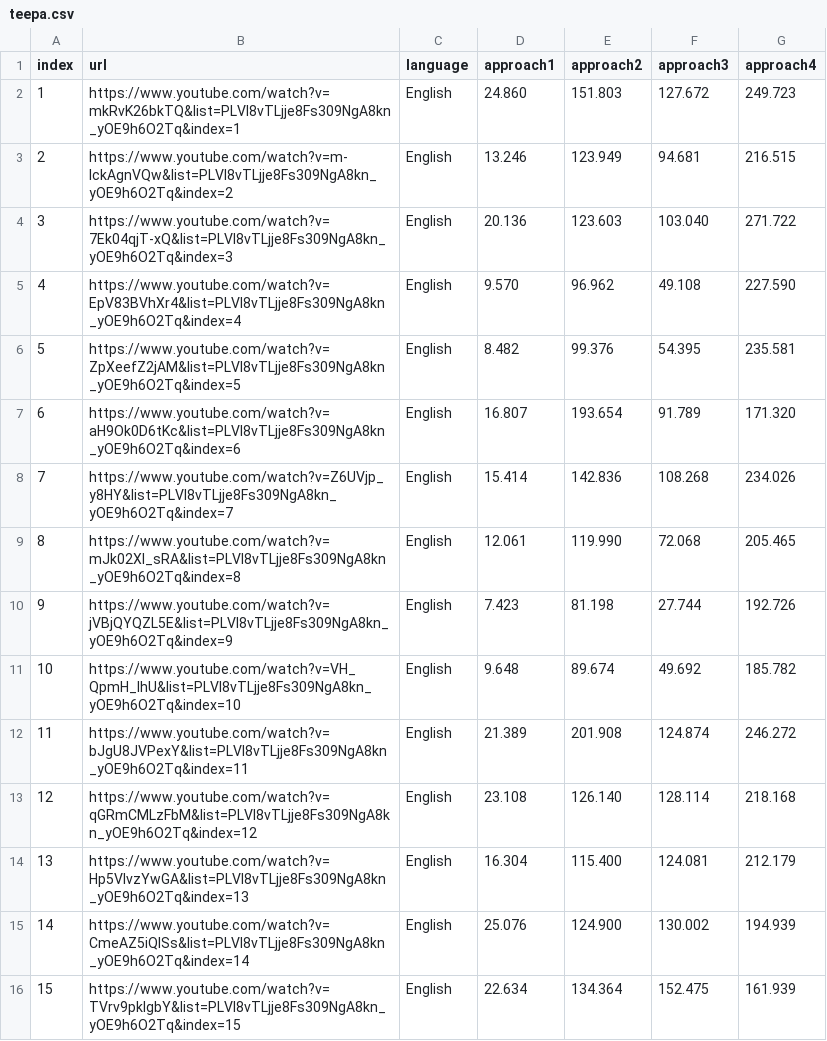
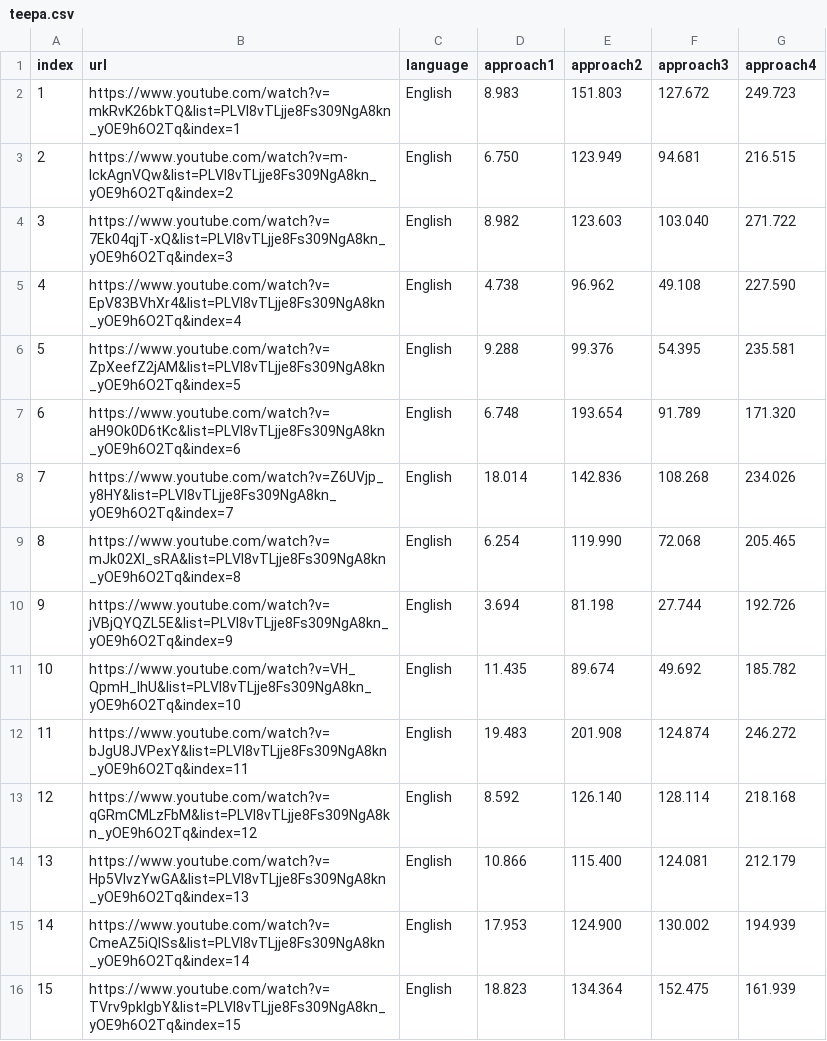
Before and after one commit to RuiwenG/MedicalQA, a CSV file: teepa.csv, drawn as a sheet.

```diff
--- a/teepa.csv
+++ b/teepa.csv
@@ -1,16 +1,16 @@
 index,url,language,approach1,approach2,approach3,approach4
-1,https://www.youtube.com/watch?v=mkRvK26bkTQ&list=PLVl8vTLjje8Fs309NgA8kn_yOE9h6O2Tq&index=1,English,24.860,151.803,127.672,249.723
-2,https://www.youtube.com/watch?v=m-lckAgnVQw&list=PLVl8vTLjje8Fs309NgA8kn_yOE9h6O2Tq&index=2,English,13.246,123.949,94.681,216.515
-3,https://www.youtube.com/watch?v=7Ek04qjT-xQ&list=PLVl8vTLjje8Fs309NgA8kn_yOE9h6O2Tq&index=3,English,20.136,123.603,103.040,271.722
-4,https://www.youtube.com/watch?v=EpV83BVhXr4&list=PLVl8vTLjje8Fs309NgA8kn_yOE9h6O2Tq&index=4,English,9.570,96.962,49.108,227.590
-5,https://www.youtube.com/watch?v=ZpXeefZ2jAM&list=PLVl8vTLjje8Fs309NgA8kn_yOE9h6O2Tq&index=5,English,8.482,99.376,54.395,235.581
-6,https://www.youtube.com/watch?v=aH9Ok0D6tKc&list=PLVl8vTLjje8Fs309NgA8kn_yOE9h6O2Tq&index=6,English,16.807,193.654,91.789,171.320
-7,https://www.youtube.com/watch?v=Z6UVjp_y8HY&list=PLVl8vTLjje8Fs309NgA8kn_yOE9h6O2Tq&index=7,English,15.414,142.836,108.268,234.026
-8,https://www.youtube.com/watch?v=mJk02XI_sRA&list=PLVl8vTLjje8Fs309NgA8kn_yOE9h6O2Tq&index=8,English,12.061,119.990,72.068,205.465
-9,https://www.youtube.com/watch?v=jVBjQYQZL5E&list=PLVl8vTLjje8Fs309NgA8kn_yOE9h6O2Tq&index=9,English,7.423,81.198,27.744,192.726
-10,https://www.youtube.com/watch?v=VH_QpmH_lhU&list=PLVl8vTLjje8Fs309NgA8kn_yOE9h6O2Tq&index=10,English,9.648,89.674,49.692,185.782
-11,https://www.youtube.com/watch?v=bJgU8JVPexY&list=PLVl8vTLjje8Fs309NgA8kn_yOE9h6O2Tq&index=11,English,21.389,201.908,124.874,246.272
-12,https://www.youtube.com/watch?v=qGRmCMLzFbM&list=PLVl8vTLjje8Fs309NgA8kn_yOE9h6O2Tq&index=12,English,23.108,126.140,128.114,218.168
-13,https://www.youtube.com/watch?v=Hp5VIvzYwGA&list=PLVl8vTLjje8Fs309NgA8kn_yOE9h6O2Tq&index=13,English,16.304,115.400,124.081,212.179
-14,https://www.youtube.com/watch?v=CmeAZ5iQlSs&list=PLVl8vTLjje8Fs309NgA8kn_yOE9h6O2Tq&index=14,English,25.076,124.900,130.002,194.939
-15,https://www.youtube.com/watch?v=TVrv9pklgbY&list=PLVl8vTLjje8Fs309NgA8kn_yOE9h6O2Tq&index=15,English,22.634,134.364,152.475,161.939
+1,https://www.youtube.com/watch?v=mkRvK26bkTQ&list=PLVl8vTLjje8Fs309NgA8kn_yOE9h6O2Tq&index=1,English,8.983,151.803,127.672,249.723
+2,https://www.youtube.com/watch?v=m-lckAgnVQw&list=PLVl8vTLjje8Fs309NgA8kn_yOE9h6O2Tq&index=2,English,6.750,123.949,94.681,216.515
+3,https://www.youtube.com/watch?v=7Ek04qjT-xQ&list=PLVl8vTLjje8Fs309NgA8kn_yOE9h6O2Tq&index=3,English,8.982,123.603,103.040,271.722
+4,https://www.youtube.com/watch?v=EpV83BVhXr4&list=PLVl8vTLjje8Fs309NgA8kn_yOE9h6O2Tq&index=4,English,4.738,96.962,49.108,227.590
+5,https://www.youtube.com/watch?v=ZpXeefZ2jAM&list=PLVl8vTLjje8Fs309NgA8kn_yOE9h6O2Tq&index=5,English,9.288,99.376,54.395,235.581
+6,https://www.youtube.com/watch?v=aH9Ok0D6tKc&list=PLVl8vTLjje8Fs309NgA8kn_yOE9h6O2Tq&index=6,English,6.748,193.654,91.789,171.320
+7,https://www.youtube.com/watch?v=Z6UVjp_y8HY&list=PLVl8vTLjje8Fs309NgA8kn_yOE9h6O2Tq&index=7,English,18.014,142.836,108.268,234.026
+8,https://www.youtube.com/watch?v=mJk02XI_sRA&list=PLVl8vTLjje8Fs309NgA8kn_yOE9h6O2Tq&index=8,English,6.254,119.990,72.068,205.465
+9,https://www.youtube.com/watch?v=jVBjQYQZL5E&list=PLVl8vTLjje8Fs309NgA8kn_yOE9h6O2Tq&index=9,English,3.694,81.198,27.744,192.726
+10,https://www.youtube.com/watch?v=VH_QpmH_lhU&list=PLVl8vTLjje8Fs309NgA8kn_yOE9h6O2Tq&index=10,English,11.435,89.674,49.692,185.782
+11,https://www.youtube.com/watch?v=bJgU8JVPexY&list=PLVl8vTLjje8Fs309NgA8kn_yOE9h6O2Tq&index=11,English,19.483,201.908,124.874,246.272
+12,https://www.youtube.com/watch?v=qGRmCMLzFbM&list=PLVl8vTLjje8Fs309NgA8kn_yOE9h6O2Tq&index=12,English,8.592,126.140,128.114,218.168
+13,https://www.youtube.com/watch?v=Hp5VIvzYwGA&list=PLVl8vTLjje8Fs309NgA8kn_yOE9h6O2Tq&index=13,English,10.866,115.400,124.081,212.179
+14,https://www.youtube.com/watch?v=CmeAZ5iQlSs&list=PLVl8vTLjje8Fs309NgA8kn_yOE9h6O2Tq&index=14,English,17.953,124.900,130.002,194.939
+15,https://www.youtube.com/watch?v=TVrv9pklgbY&list=PLVl8vTLjje8Fs309NgA8kn_yOE9h6O2Tq&index=15,English,18.823,134.364,152.475,161.939
```
Also changed, not shown: test_dataset.csv, 26 other files.
